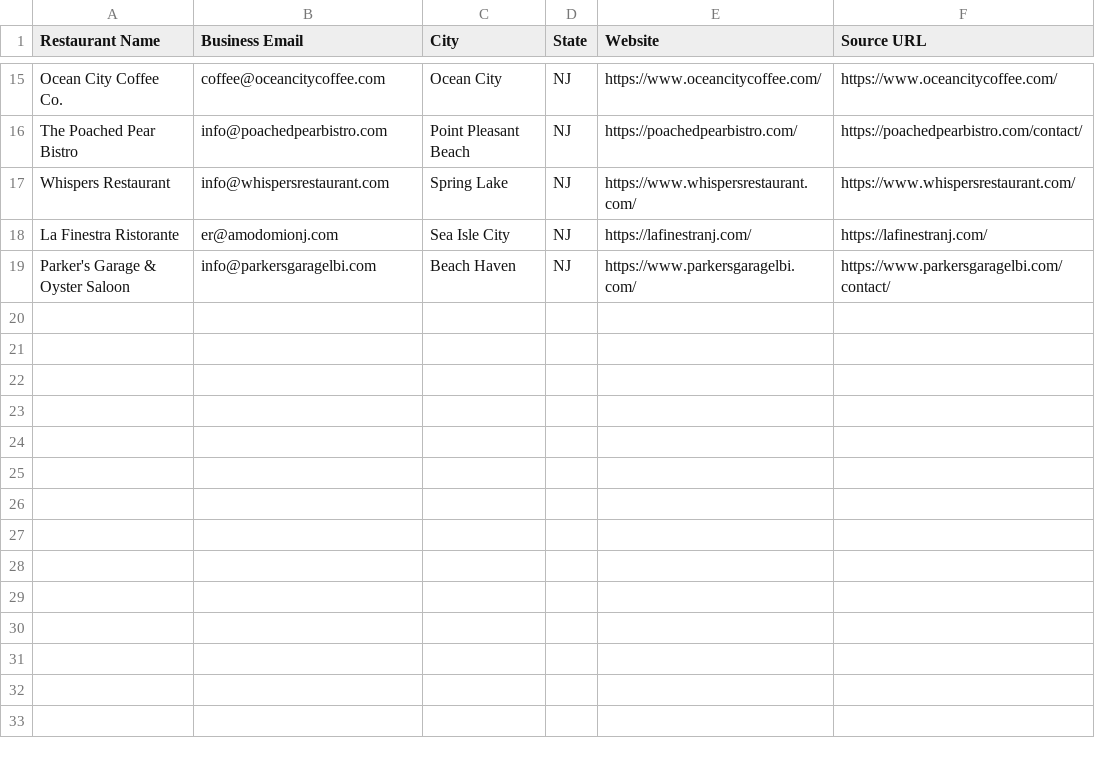
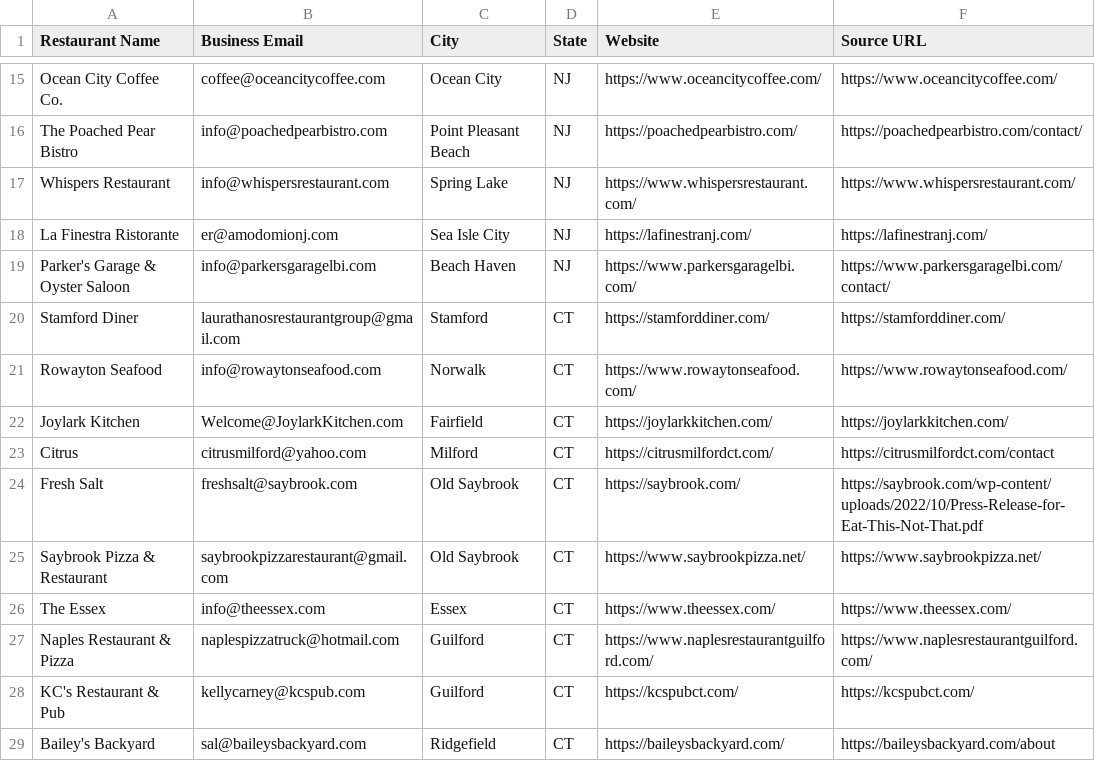
Before and after one commit to Kushams/BEFRS-OUTREACH, a CSV file: data/restaurant_leads_batch_006.csv, drawn as a sheet; only a part is shown, gaps mark what is left out; the diff names each change by its address in the sheet, - before the commit and + after, or states it on an @@ line.

```diff
--- a/data/restaurant_leads_batch_006.csv
+++ b/data/restaurant_leads_batch_006.csv
+row 20: Stamford Diner | laurathanosrestaurantgroup@gmail.com | Stamford | CT | https://stamforddiner.com/ | https://stamforddiner.com/
+row 21: Rowayton Seafood | info@rowaytonseafood.com | Norwalk | CT | https://www.rowaytonseafood.com/ | https://www.rowaytonseafood.com/
+row 22: Joylark Kitchen | Welcome@JoylarkKitchen.com | Fairfield | CT | https://joylarkkitchen.com/ | https://joylarkkitchen.com/
+row 23: Citrus | citrusmilford@yahoo.com | Milford | CT | https://citrusmilfordct.com/ | https://citrusmilfordct.com/contact
+row 24: Fresh Salt | freshsalt@saybrook.com | Old Saybrook | CT | https://saybrook.com/ | https://saybrook.com/wp-content/uploads/2022/10/Press-Release-for-Eat-This-Not-That.pdf
+row 25: Saybrook Pizza & Restaurant | saybrookpizzarestaurant@gmail.com | Old Saybrook | CT | https://www.saybrookpizza.net/ | https://www.saybrookpizza.net/
+row 26: The Essex | info@theessex.com | Essex | CT | https://www.theessex.com/ | https://www.theessex.com/
+row 27: Naples Restaurant & Pizza | naplespizzatruck@hotmail.com | Guilford | CT | https://www.naplesrestaurantguilford.com/ | https://www.naplesrestaurantguilford.com/
+row 28: KC's Restaurant & Pub | kellycarney@kcspub.com | Guilford | CT | https://kcspubct.com/ | https://kcspubct.com/
+row 29: Bailey's Backyard | sal@baileysbackyard.com | Ridgefield | CT | https://baileysbackyard.com/ | https://baileysbackyard.com/about
```
